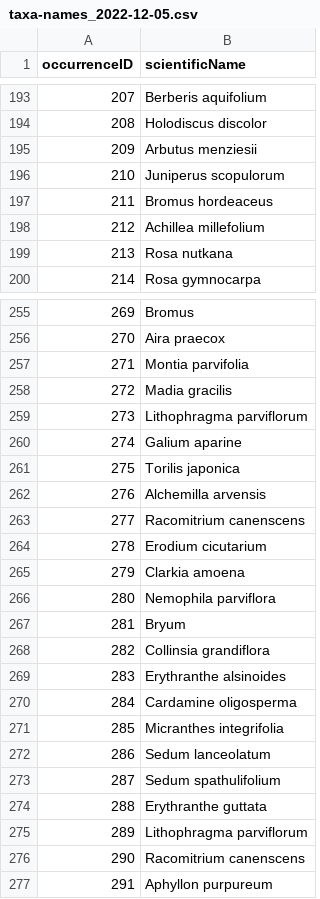
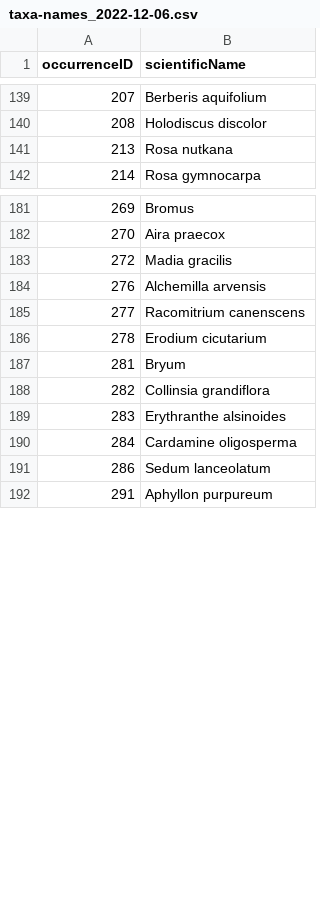
Before and after one commit to lavendermi/Harvey_Janszen_Legacy_Project, a CSV file: data/reference_data/taxonomy/taxa-names_2022-12-06.csv (was data/reference_data/taxonomy/taxa-names_2022-12-05.csv), drawn as a sheet; only a part is shown, gaps mark what is left out; the diff covers the shown part only; the diff names each change by its address in the sheet, - before the commit and + after, or states it on an @@ line.

```diff
--- a/data/reference_data/taxonomy/taxa-names_2022-12-05.csv
+++ b/data/reference_data/taxonomy/taxa-names_2022-12-06.csv
-row 195: 209 | Arbutus menziesii
-row 196: 210 | Juniperus scopulorum
-row 197: 211 | Bromus hordeaceus
-row 198: 212 | Achillea millefolium
-row 257: 271 | Montia parvifolia
-row 259: 273 | Lithophragma parviflorum
-row 260: 274 | Galium aparine
-row 261: 275 | Torilis japonica
-row 265: 279 | Clarkia amoena
-row 266: 280 | Nemophila parviflora
-row 271: 285 | Micranthes integrifolia
-row 273: 287 | Sedum spathulifolium
-row 274: 288 | Erythranthe guttata
-row 275: 289 | Lithophragma parviflorum
-row 276: 290 | Racomitrium canenscens
```
Also changed, not shown: 70 removed rows elsewhere in this file, 16 other files.
